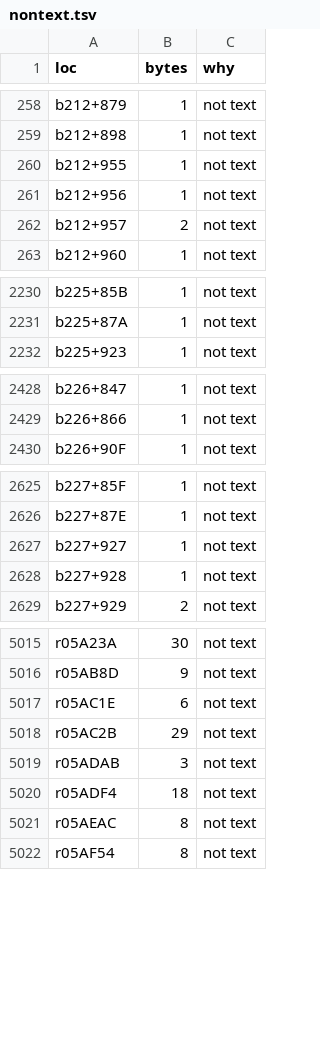
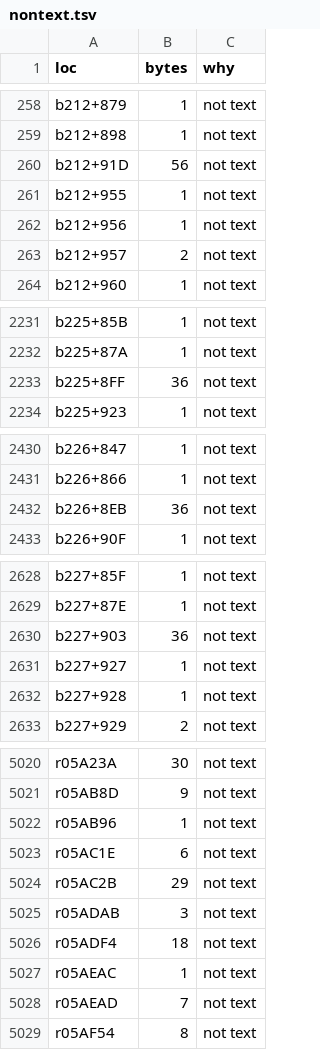
Before and after one commit to minhnhattonthat/tadaima-yuusha-boshuuchuu-okawari-en, a TSV file: script/nontext.tsv, drawn as a sheet; only a part is shown, gaps mark what is left out; the diff covers the shown part only.

```diff
--- a/script/nontext.tsv
+++ b/script/nontext.tsv
@@ -259,2 +259,3 @@ b212+879	1	not text
 b212+898	1	not text
+b212+91D	56	not text
 b212+955	1	not text
@@ -2231,2 +2232,3 @@ b225+85B	1	not text
 b225+87A	1	not text
+b225+8FF	36	not text
 b225+923	1	not text
@@ -2429,2 +2431,3 @@ b226+847	1	not text
 b226+866	1	not text
+b226+8EB	36	not text
 b226+90F	1	not text
@@ -2626,2 +2629,3 @@ b227+85F	1	not text
 b227+87E	1	not text
+b227+903	36	not text
 b227+927	1	not text
@@ -5016,2 +5021,3 @@ r05A23A	30	not text
 r05AB8D	9	not text
+r05AB96	1	not text
 r05AC1E	6	not text
@@ -5020,3 +5026,4 @@ r05ADAB	3	not text
 r05ADF4	18	not text
-r05AEAC	8	not text
+r05AEAC	1	not text
+r05AEAD	7	not text
 r05AF54	8	not text
```
Also changed, not shown: 1 added row elsewhere in this file, script/clear.tsv, script/shop.tsv, 7 other files.
